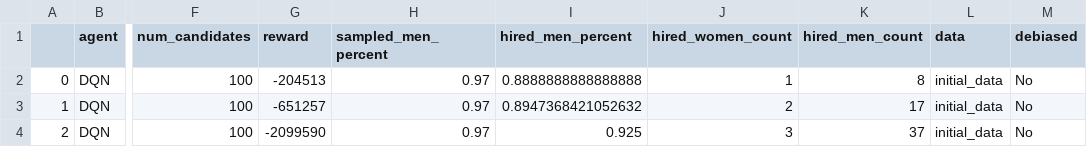
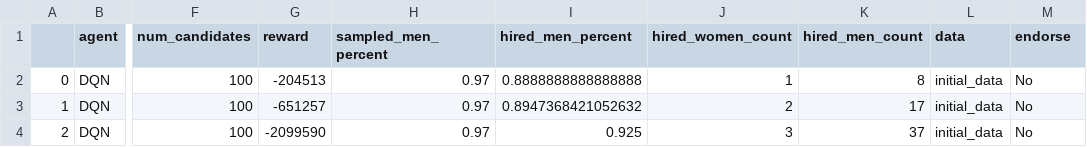
Before and after one commit to emmi3105/capstone_public, a CSV file: experiments/episodes_initial_data/dqn_results_initial.csv, drawn as a sheet; only a part is shown, gaps mark what is left out; the diff names each change by its address in the sheet, - before the commit and + after, or states it on an @@ line.

```diff
--- a/experiments/episodes_initial_data/dqn_results_initial.csv
+++ b/experiments/episodes_initial_data/dqn_results_initial.csv
-M1: debiased
+M1: endorse
```
Also changed, not shown: experiments/episodes_initial_data/dqn_results_initial_endorse.csv, experiments/episodes_parity_data/dqn_results_parity.csv, 17 other files.
